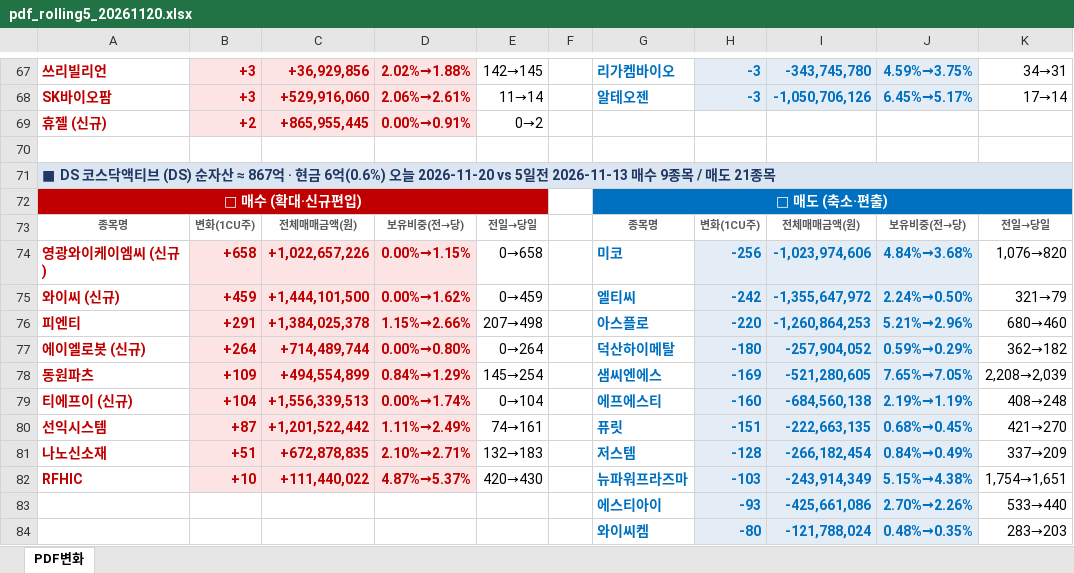
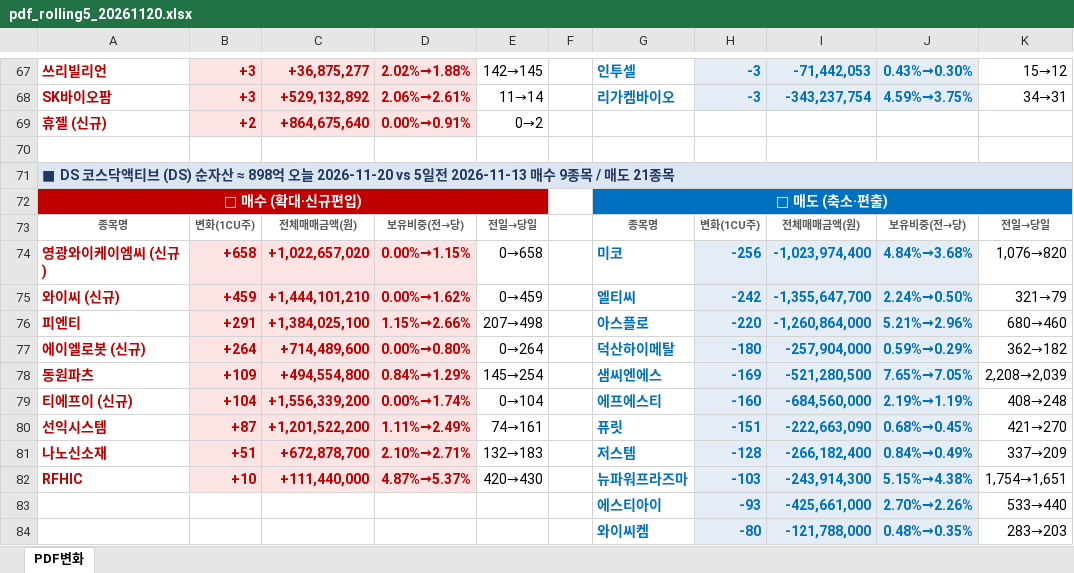
Before and after one commit to unrevr15/etf-reports, an Excel workbook: reports/pdf_rolling5_20261120.xlsx, sheet PDF변화, drawn as a sheet; only a part is shown, gaps mark what is left out; values as stored, in another font and other column widths than the file's, no borders; the diff covers the shown part only; the diff names each change by its address in the sheet, - before the commit and + after, or states it on an @@ line.

```diff
--- a/reports/pdf_rolling5_20261120.xlsx (sheet PDF변화)
+++ b/reports/pdf_rolling5_20261120.xlsx (sheet PDF변화)
-C67: +36,929,856
+C67: +36,875,277
-G67: 리가켐바이오
+G67: 인투셀
-I67: -343,745,780
+I67: -71,442,053
-J67: 4.59%→3.75%
+J67: 0.43%→0.30%
-K67: 34→31
+K67: 15→12
-C68: +529,916,060
+C68: +529,132,892
-G68: 알테오젠
+G68: 리가켐바이오
-I68: -1,050,706,126
+I68: -343,237,754
-J68: 6.45%→5.17%
+J68: 4.59%→3.75%
-K68: 17→14
+K68: 34→31
-C69: +865,955,445
+C69: +864,675,640
-A71: …자산 ≈ 867억 · 현금 6억(0.6%) 오늘 2026-11-20…
+A71: …자산 ≈ 898억 오늘 2026-11-20…
-C74: +1,022,657,226
+C74: +1,022,657,020
-I74: -1,023,974,606
+I74: -1,023,974,400
-C75: +1,444,101,500
+C75: +1,444,101,210
-I75: -1,355,647,972
+I75: -1,355,647,700
-C76: +1,384,025,378
+C76: +1,384,025,100
-I76: -1,260,864,253
+I76: -1,260,864,000
-C77: +714,489,744
+C77: +714,489,600
-I77: -257,904,052
+I77: -257,904,000
-C78: +494,554,899
+C78: +494,554,800
-I78: -521,280,605
+I78: -521,280,500
-C79: +1,556,339,513
+C79: +1,556,339,200
-I79: -684,560,138
+I79: -684,560,000
-C80: +1,201,522,442
+C80: +1,201,522,200
-I80: -222,663,135
+I80: -222,663,090
-C81: +672,878,835
+C81: +672,878,700
-I81: -266,182,454
+I81: -266,182,400
-C82: +111,440,022
+C82: +111,440,000
-I82: -243,914,349
+I82: -243,914,300
-I83: -425,661,086
+I83: -425,661,000
-I84: -121,788,024
+I84: -121,788,000
```
Also changed, not shown: 9 added rows, 9 removed rows, 2 moved rows, 232 edited cells and cell formats elsewhere in this sheet, reports/pdf_change_20261120.xlsx, reports/pdf_weekly_20261120.xlsx, 1 other file.
